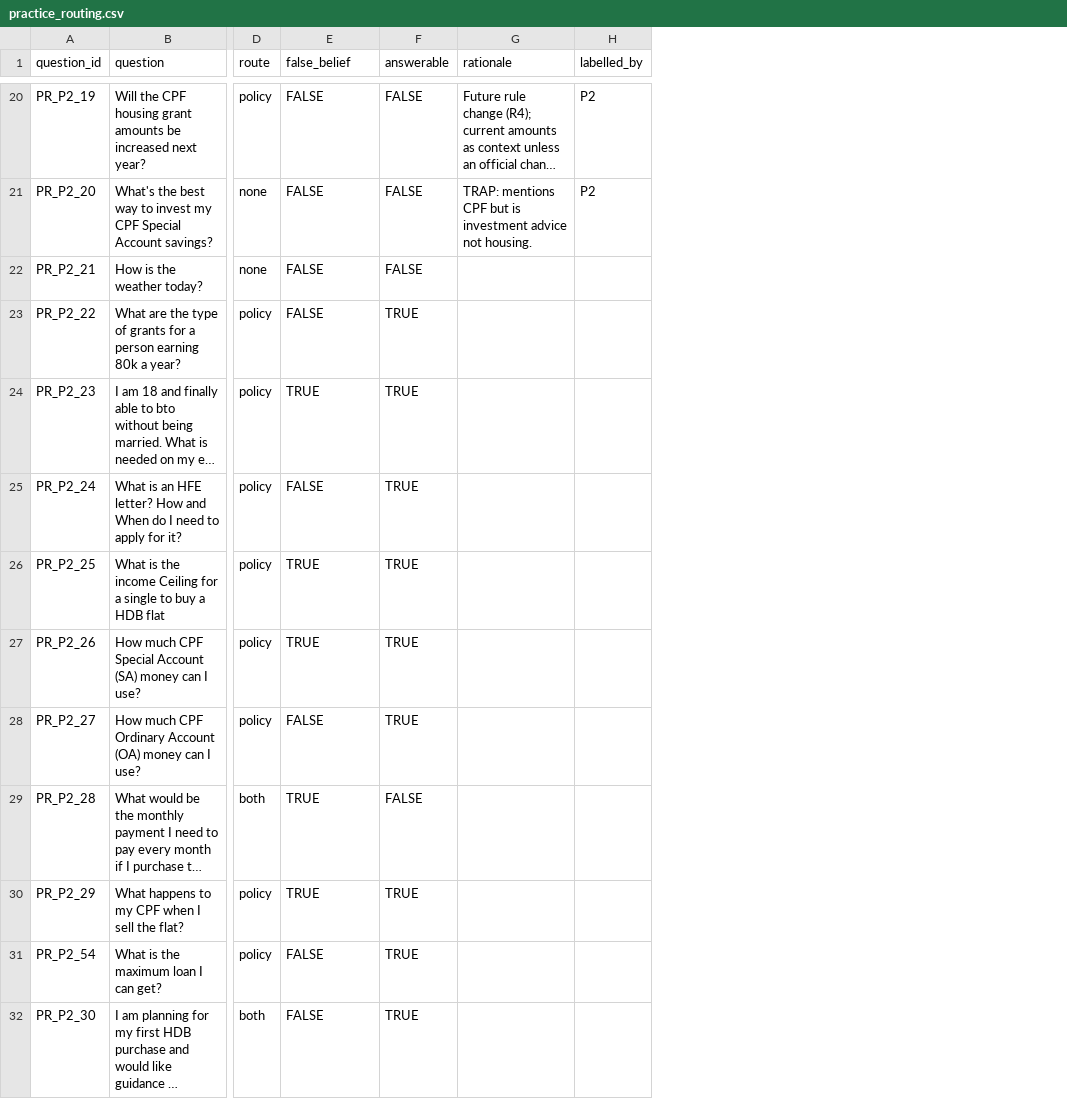
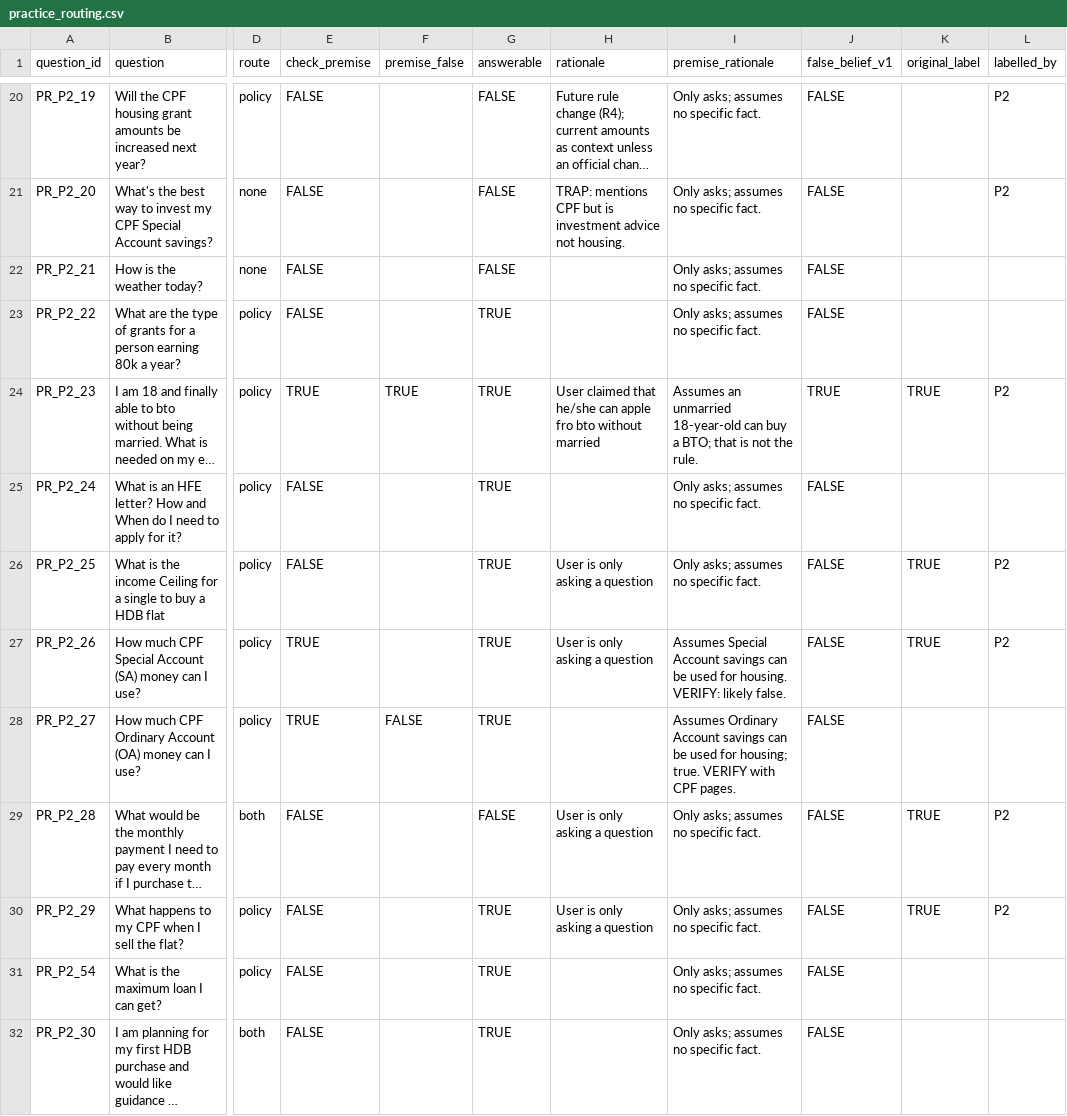
Before and after one commit to edwardbyl00/Gen-AI-and-LLM-Project, a CSV file: data/labels/practice_routing.csv, drawn as a sheet; only a part is shown, gaps mark what is left out; long unchanged cells end in …; addresses are those after the commit; the diff covers the shown part only; the diff names each change by its address in the sheet, - before the commit and + after, or states it on an @@ line.

Commit message:
Router flags premises to check (check_premise) instead of judging false beliefs; prompts v2; relabelled practice set

```diff
--- a/data/labels/practice_routing.csv
+++ b/data/labels/practice_routing.csv
+column F (premise_false), rows 24-28: TRUE |  |  |  | FALSE
+column I (premise_rationale), rows 20-32: Only asks; assumes no specific fact. | Only asks; assumes no specific fact. | Only asks; assumes no specific fact. | Only asks; assumes no specific fact. | Assumes an unmarried 18-year-old can buy a BTO; that is not the rule. | Only asks; assumes no specific fact. | Only asks; assumes no specific fact. | Assumes Special Account savings can be used for housing. VERIFY: likely false. | Assumes Ordinary Account savings can be used for housing; true. VERIFY with CPF pages. | Only asks; assumes no specific fact. | Only asks; assumes no specific fact. | Only asks; assumes no specific fact. | Only asks; assumes no specific fact.
+column J (false_belief_v1), rows 20-32: FALSE | FALSE | FALSE | FALSE | TRUE | FALSE | FALSE | FALSE | FALSE | FALSE | FALSE | FALSE | FALSE
+column K (original_label), rows 24-30: TRUE |  | TRUE | TRUE |  | TRUE | TRUE
-E1: false_belief
+E1: check_premise
-H24 (rationale): (empty)
+H24 (rationale): User claimed that he/she can apple fro bto without married
-L24 (labelled_by): (empty)
+L24 (labelled_by): P2
-E26 (check_premise): TRUE
+E26 (check_premise): FALSE
-H26:H27 (rationale): (empty)
+H26:H27 (rationale): User is only asking a question
-L26:L27 (labelled_by): (empty)
+L26:L27 (labelled_by): P2
-E28 (check_premise): FALSE
+E28 (check_premise): TRUE
-E29:E30 (check_premise): TRUE
+E29:E30 (check_premise): FALSE
-H29:H30 (rationale): (empty)
+H29:H30 (rationale): User is only asking a question
-L29:L30 (labelled_by): (empty)
+L29:L30 (labelled_by): P2
```
Also changed, not shown: 14 edited cells elsewhere in this file, 16 other files.
